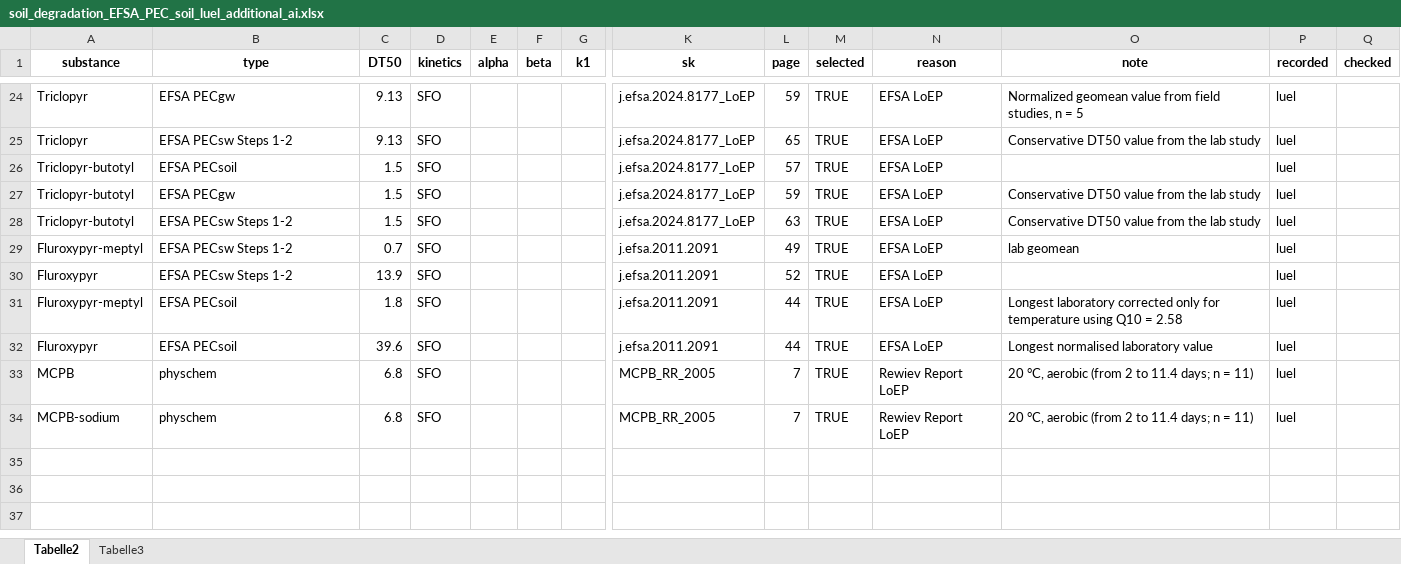
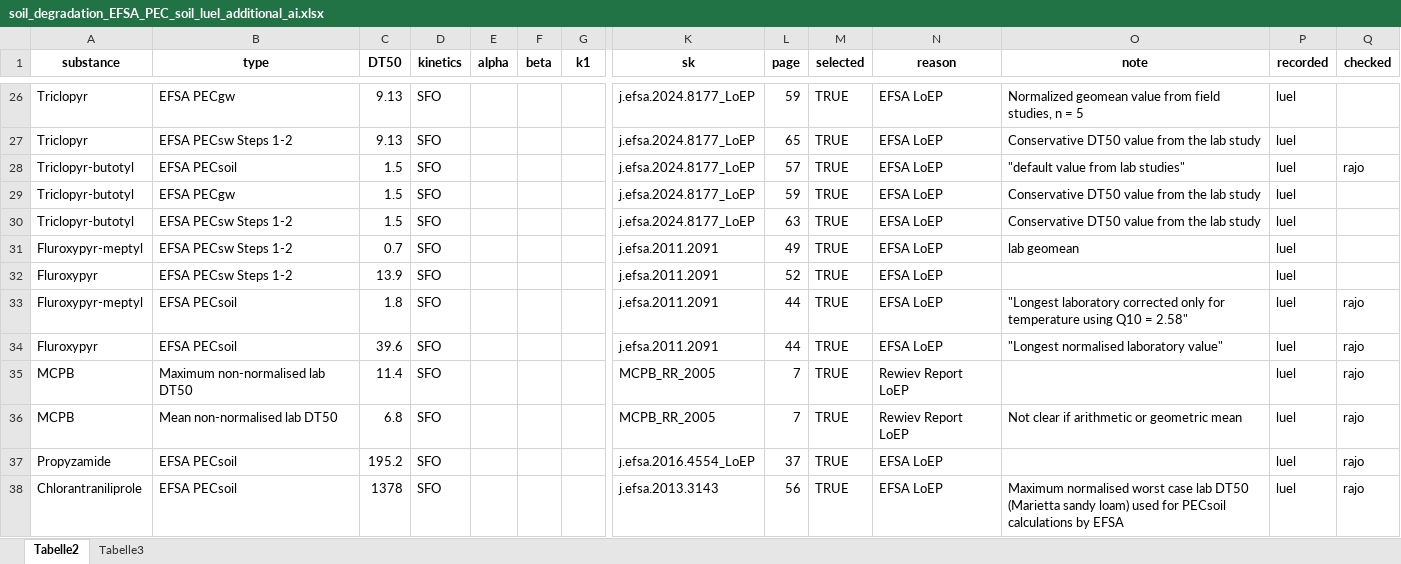
Before and after one commit to agroscope-ch/derappp, an Excel workbook: data_generation/07_soil_degradation/soil_degradation_EFSA_PEC_soil_luel_additional_ai.xlsx, sheet Tabelle2, drawn as a sheet; only a part is shown, gaps mark what is left out; values as stored, in another font and other column widths than the file's, no borders; addresses are those after the commit; rows hold the shown columns only; the diff covers the shown part only; the diff names each change by its address in the sheet, - before the commit and + after, or states it on an @@ line.

Commit message:
Review EFSA PEC soil degradation parameters
- The pseudo-DT50 values calculated from FOMC/3.32 or log(2)/k2 are now
  more accurately called substitute half-lives in the comments and the
  derappp vignette.
- Substitute half-lives are given to a maximum of four significant digits
- A large substitute half-life was added for fluxapyroxad, while a
  substitute half-life derived from the worst-case lab soil was not
  entered for dimethomorph, as it seems too high given the field
  dissipation data available
- For spirotetramat, EFSA used the worst-case lab value of 0.33 days
  instead of the worst-case non-normalised field DT50 of 1 day.
  Elisabeth had proposed to use 1 day, as we use worst-case
  non-normalised field in most cases. I propose to accept this with
  a comment, as I do not consider field dissipation data wrong just
  because they show slower degradation than in the lab.
- For cymoxanil, I added the latest value from the 2026 EFSA conclusion.

```diff
--- a/data_generation/07_soil_degradation/soil_degradation_EFSA_PEC_soil_luel_additional_ai.xlsx (sheet Tabelle2)
+++ b/data_generation/07_soil_degradation/soil_degradation_EFSA_PEC_soil_luel_additional_ai.xlsx (sheet Tabelle2)
-O28 (note): (empty)
+O28 (note): "default value from lab studies"
-Q28 (checked): (empty)
+Q28 (checked): rajo
-O33 (note): Longest laboratory corrected only for temperature using Q10 = 2.58
+O33 (note): "Longest laboratory corrected only for temperature using Q10 = 2.58"
-Q33:Q36 (checked): (empty)
+Q33:Q36 (checked): rajo
-O34 (note): Longest normalised laboratory value
+O34 (note): "Longest normalised laboratory value"
-B35 (type): physchem
+B35 (type): Maximum non-normalised lab DT50
-C35 (DT50): 6.8
+C35 (DT50): 11.4
-O35 (note): 20 °C, aerobic (from 2 to 11.4 days; n = 11)
+O35 (note): (empty)
-A36 (substance): MCPB-sodium
+A36 (substance): MCPB
-B36 (type): physchem
+B36 (type): Mean non-normalised lab DT50
-O36 (note): 20 °C, aerobic (from 2 to 11.4 days; n = 11)
+O36 (note): Not clear if arithmetic or geometric mean
+row 37: Propyzamide | EFSA PECsoil | 195.2 | SFO |  |  |  | j.efsa.2016.4554_LoEP | 37 | TRUE | EFSA LoEP |  | luel | rajo
+row 38: Chlorantraniliprole | EFSA PECsoil | 1378 | SFO |  |  |  | j.efsa.2013.3143 | 56 | TRUE | EFSA LoEP | Maximum normalised worst case lab DT50 (Marietta sandy loam) used for PECsoil calculations by EFSA | luel | rajo
```
Also changed, not shown: 2 added rows, 39 edited cells and cell formats elsewhere in this sheet, 5 other files.
